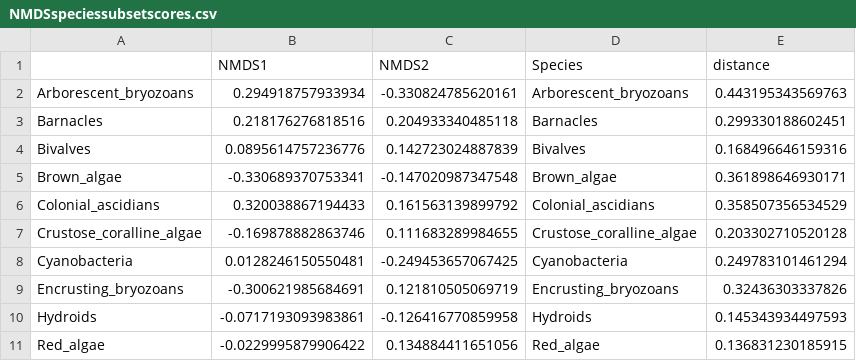
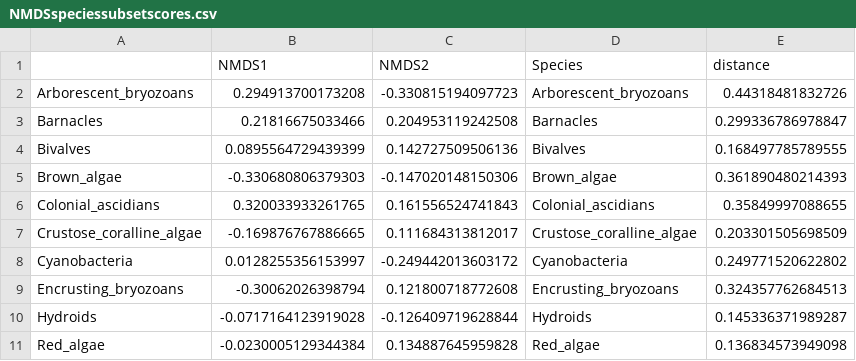
Before and after one commit to keileygregory/CAPSTONE_PUBLICATION, a CSV file: data/analyzed_data/taxa_analyzed/NMDSspeciessubsetscores.csv, drawn as a sheet; only a part is shown; the diff covers the shown part only.

```diff
--- a/data/analyzed_data/taxa_analyzed/NMDSspeciessubsetscores.csv
+++ b/data/analyzed_data/taxa_analyzed/NMDSspeciessubsetscores.csv
@@ -1,11 +1,11 @@
 "","NMDS1","NMDS2","Species","distance"
-"Arborescent_bryozoans",0.294918757933934,-0.330824785620161,"Arborescent_bryozoans",0.443195343569763
-"Barnacles",0.218176276818516,0.204933340485118,"Barnacles",0.299330188602451
-"Bivalves",0.0895614757236776,0.142723024887839,"Bivalves",0.168496646159316
-"Brown_algae",-0.330689370753341,-0.147020987347548,"Brown_algae",0.361898646930171
-"Colonial_ascidians",0.320038867194433,0.161563139899792,"Colonial_ascidians",0.358507356534529
-"Crustose_coralline_algae",-0.169878882863746,0.111683289984655,"Crustose_coralline_algae",0.203302710520128
-"Cyanobacteria",0.0128246150550481,-0.249453657067425,"Cyanobacteria",0.249783101461294
-"Encrusting_bryozoans",-0.300621985684691,0.121810505069719,"Encrusting_bryozoans",0.32436303337826
-"Hydroids",-0.0717193093983861,-0.126416770859958,"Hydroids",0.145343934497593
-"Red_algae",-0.0229995879906422,0.134884411651056,"Red_algae",0.136831230185915
+"Arborescent_bryozoans",0.294913700173208,-0.330815194097723,"Arborescent_bryozoans",0.44318481832726
+"Barnacles",0.21816675033466,0.204953119242508,"Barnacles",0.299336786978847
+"Bivalves",0.0895564729439399,0.142727509506136,"Bivalves",0.168497785789555
+"Brown_algae",-0.330680806379303,-0.147020148150306,"Brown_algae",0.361890480214393
+"Colonial_ascidians",0.320033933261765,0.161556524741843,"Colonial_ascidians",0.35849997088655
+"Crustose_coralline_algae",-0.169876767886665,0.111684313812017,"Crustose_coralline_algae",0.203301505698509
+"Cyanobacteria",0.0128255356153997,-0.249442013603172,"Cyanobacteria",0.249771520622802
+"Encrusting_bryozoans",-0.30062026398794,0.121800718772608,"Encrusting_bryozoans",0.324357762684513
+"Hydroids",-0.0717164123919028,-0.126409719628844,"Hydroids",0.145336371989287
+"Red_algae",-0.0230005129344384,0.134887645959828,"Red_algae",0.136834573949098
```
Also changed, not shown: 12 edited cells elsewhere in this file, data/analyzed_data/drivers_analyzed/turbidity_dunnstest_CLEAN.csv, data/analyzed_data/taxa_analyzed/NMDSsitescores.csv, 51 other files.
